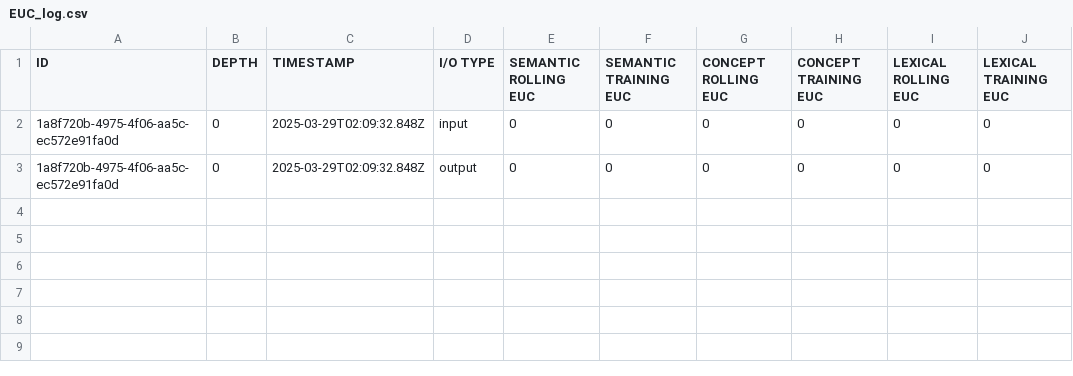
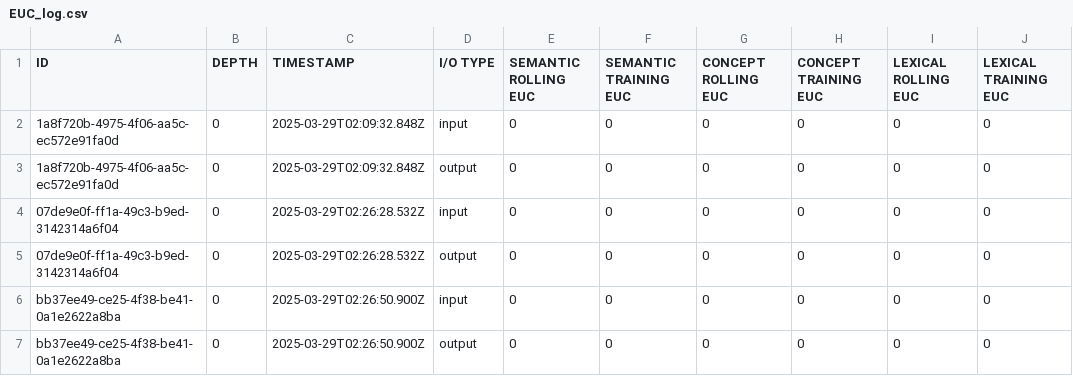
Before and after one commit to oslabs-beta/tkyo-drift, a CSV file: tkyo-drift/data/EUC_log.csv, drawn as a sheet; the diff names each change by its address in the sheet, - before the commit and + after, or states it on an @@ line.

```diff
--- a/tkyo-drift/data/EUC_log.csv
+++ b/tkyo-drift/data/EUC_log.csv
+row 4: 07de9e0f-ff1a-49c3-b9ed-3142314a6f04 | 0 | 2025-03-29T02:26:28.532Z | input | 0 | 0 | 0 | 0 | 0 | 0
+row 5: 07de9e0f-ff1a-49c3-b9ed-3142314a6f04 | 0 | 2025-03-29T02:26:28.532Z | output | 0 | 0 | 0 | 0 | 0 | 0
+row 6: bb37ee49-ce25-4f38-be41-0a1e2622a8ba | 0 | 2025-03-29T02:26:50.900Z | input | 0 | 0 | 0 | 0 | 0 | 0
+row 7: bb37ee49-ce25-4f38-be41-0a1e2622a8ba | 0 | 2025-03-29T02:26:50.900Z | output | 0 | 0 | 0 | 0 | 0 | 0
```
Also changed, not shown: tkyo-drift/data/COS_log.csv, 16 other files.
